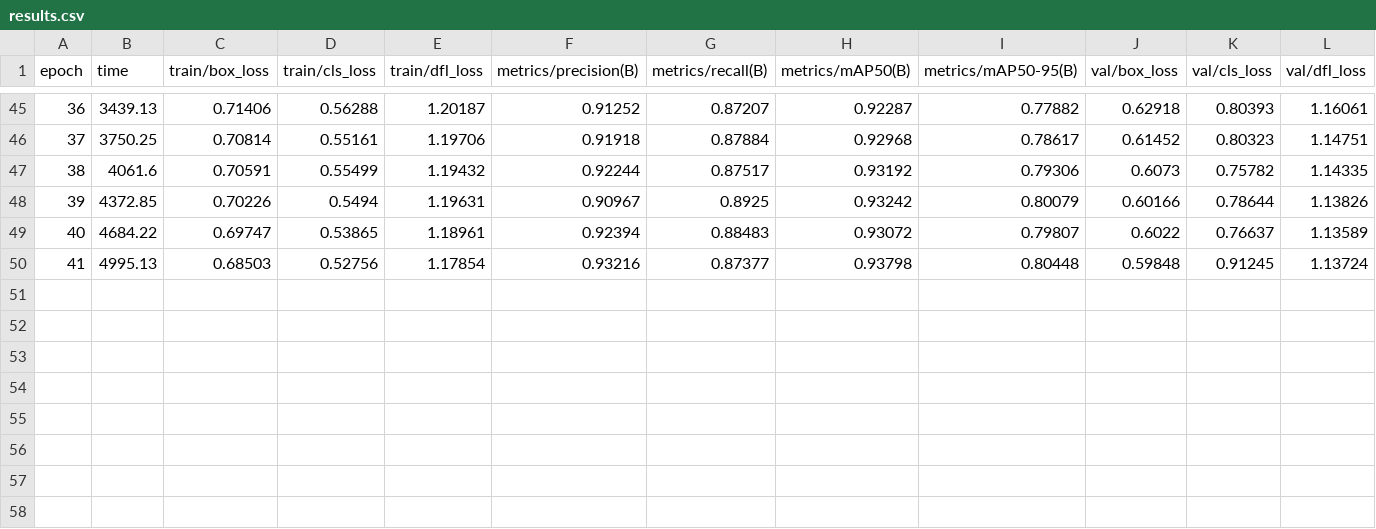
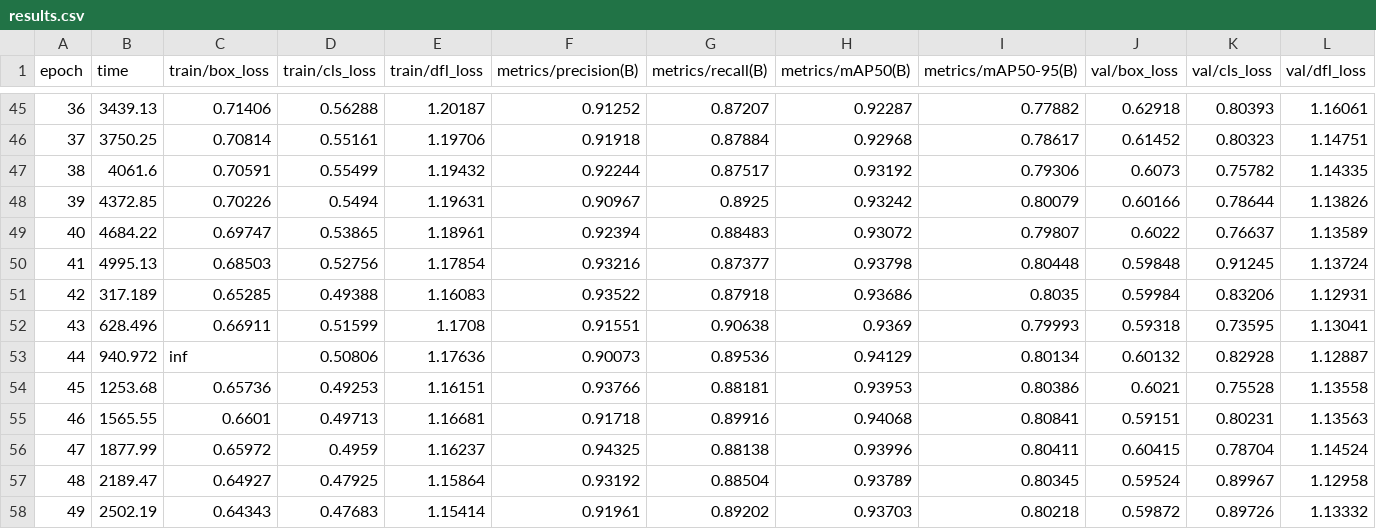
Before and after one commit to vikasvking/lv_yolov8l, a CSV file: runs/detect/train/results.csv, drawn as a sheet; only a part is shown, gaps mark what is left out; rows hold the shown columns only; the diff names each change by its address in the sheet, - before the commit and + after, or states it on an @@ line.

```diff
--- a/runs/detect/train/results.csv
+++ b/runs/detect/train/results.csv
+row 51: 42 | 317.189 | 0.65285 | 0.49388 | 1.16083 | 0.93522 | 0.87918 | 0.93686 | 0.8035 | 0.59984 | 0.83206 | 1.12931
+row 52: 43 | 628.496 | 0.66911 | 0.51599 | 1.1708 | 0.91551 | 0.90638 | 0.9369 | 0.79993 | 0.59318 | 0.73595 | 1.13041
+row 53: 44 | 940.972 | inf | 0.50806 | 1.17636 | 0.90073 | 0.89536 | 0.94129 | 0.80134 | 0.60132 | 0.82928 | 1.12887
+row 54: 45 | 1253.68 | 0.65736 | 0.49253 | 1.16151 | 0.93766 | 0.88181 | 0.93953 | 0.80386 | 0.6021 | 0.75528 | 1.13558
+row 55: 46 | 1565.55 | 0.6601 | 0.49713 | 1.16681 | 0.91718 | 0.89916 | 0.94068 | 0.80841 | 0.59151 | 0.80231 | 1.13563
+row 56: 47 | 1877.99 | 0.65972 | 0.4959 | 1.16237 | 0.94325 | 0.88138 | 0.93996 | 0.80411 | 0.60415 | 0.78704 | 1.14524
+row 57: 48 | 2189.47 | 0.64927 | 0.47925 | 1.15864 | 0.93192 | 0.88504 | 0.93789 | 0.80345 | 0.59524 | 0.89967 | 1.12958
+row 58: 49 | 2502.19 | 0.64343 | 0.47683 | 1.15414 | 0.91961 | 0.89202 | 0.93703 | 0.80218 | 0.59872 | 0.89726 | 1.13332
```
Also changed, not shown: 4 other files.
